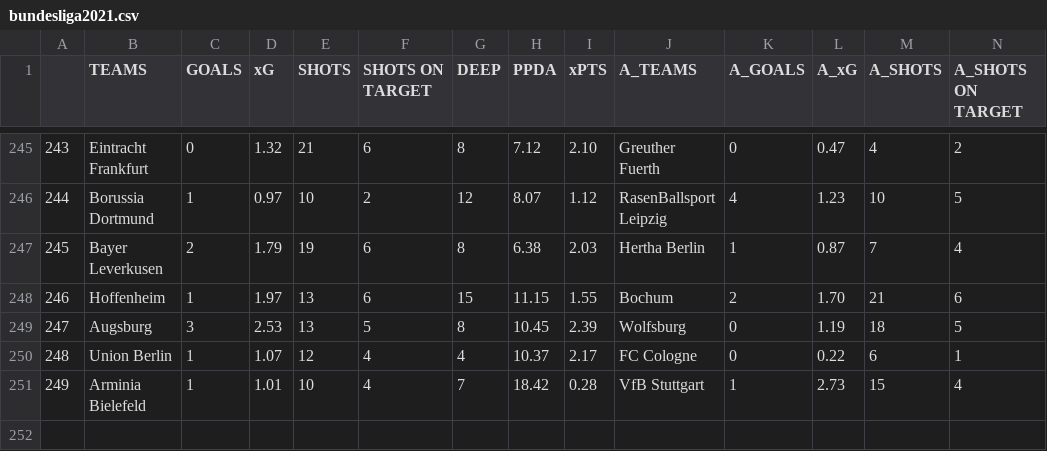
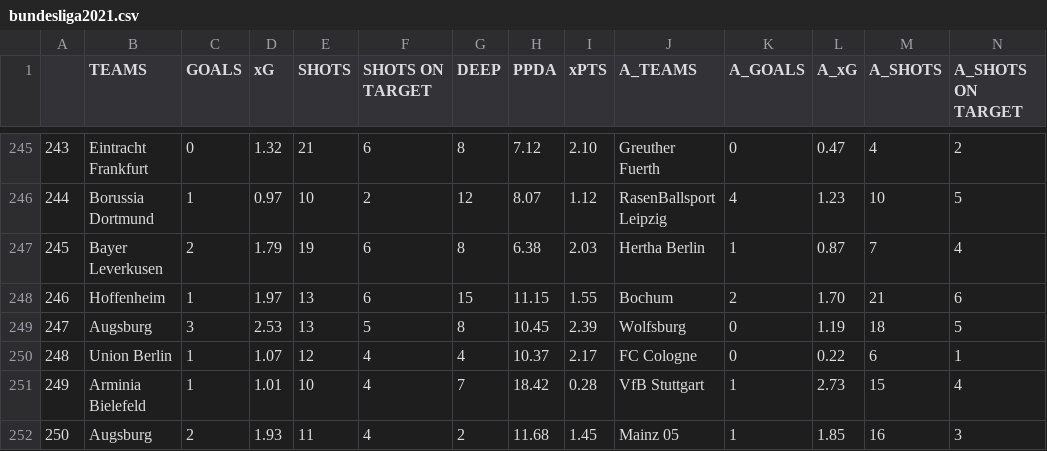
Before and after one commit to mgebele/football_stats, a CSV file: xg/bundesliga2021.csv, drawn as a sheet; only a part is shown, gaps mark what is left out; rows hold the shown columns only; the diff names each change by its address in the sheet, - before the commit and + after, or states it on an @@ line.

```diff
--- a/xg/bundesliga2021.csv
+++ b/xg/bundesliga2021.csv
+row 252: 250 | Augsburg | 2 | 1.93 | 11 | 4 | 2 | 11.68 | 1.45 | Mainz 05 | 1 | 1.85 | 16 | 3
```
Also changed, not shown: 3 other files.
